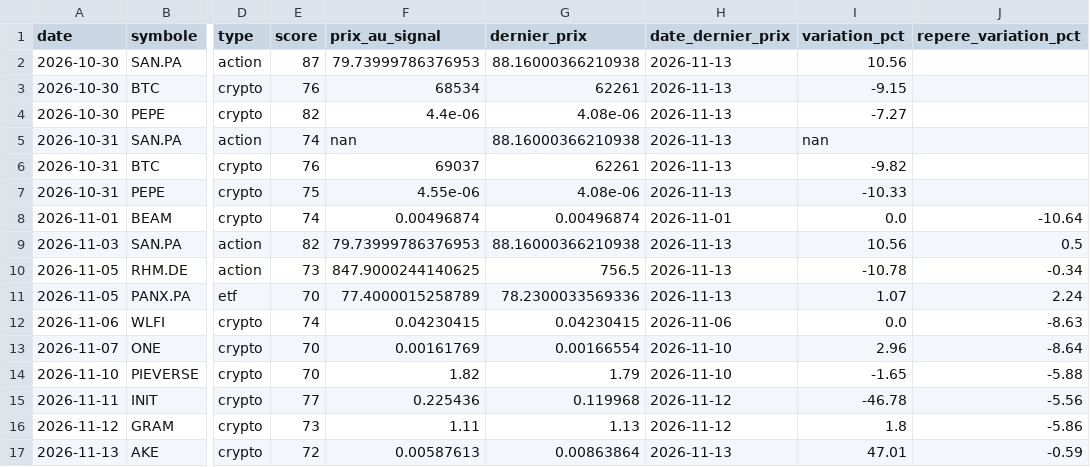
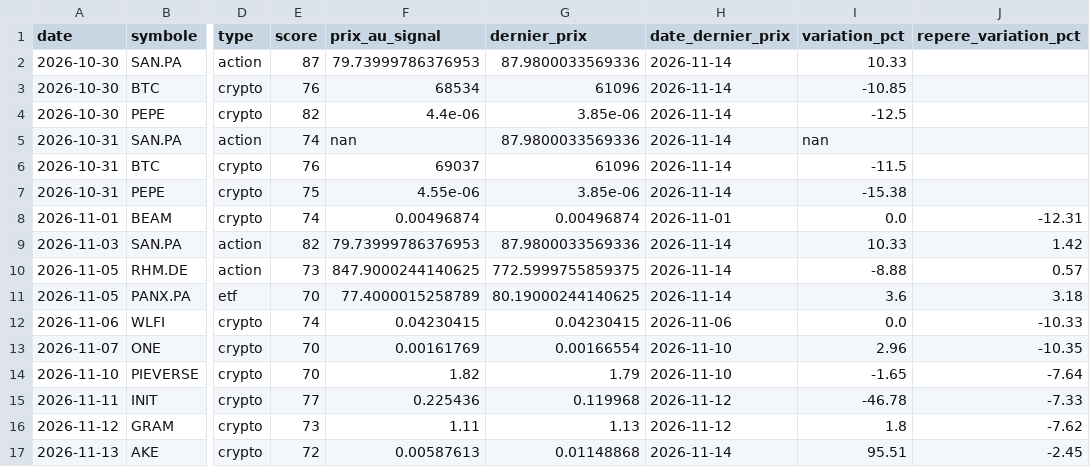
Before and after one commit to zwk8f8cksb-cpu/radar-bot, a CSV file: docs/signaux.csv, drawn as a sheet; only a part is shown, gaps mark what is left out; the diff names each change by its address in the sheet, - before the commit and + after, or states it on an @@ line.

```diff
--- a/docs/signaux.csv
+++ b/docs/signaux.csv
-G2 (dernier_prix): 88.16000366210938
+G2 (dernier_prix): 87.9800033569336
-H2:H7 (date_dernier_prix): 2026-11-13
+H2:H7 (date_dernier_prix): 2026-11-14
-I2 (variation_pct): 10.56
+I2 (variation_pct): 10.33
-G3 (dernier_prix): 62261
+G3 (dernier_prix): 61096
-I3 (variation_pct): -9.15
+I3 (variation_pct): -10.85
-G4 (dernier_prix): 4.08e-06
+G4 (dernier_prix): 3.85e-06
-I4 (variation_pct): -7.27
+I4 (variation_pct): -12.5
-G5 (dernier_prix): 88.16000366210938
+G5 (dernier_prix): 87.9800033569336
-G6 (dernier_prix): 62261
+G6 (dernier_prix): 61096
-I6 (variation_pct): -9.82
+I6 (variation_pct): -11.5
-G7 (dernier_prix): 4.08e-06
+G7 (dernier_prix): 3.85e-06
-I7 (variation_pct): -10.33
+I7 (variation_pct): -15.38
-J8 (repere_variation_pct): -10.64
+J8 (repere_variation_pct): -12.31
-G9 (dernier_prix): 88.16000366210938
+G9 (dernier_prix): 87.9800033569336
-H9:H11 (date_dernier_prix): 2026-11-13
+H9:H11 (date_dernier_prix): 2026-11-14
-I9 (variation_pct): 10.56
+I9 (variation_pct): 10.33
-J9 (repere_variation_pct): 0.5
+J9 (repere_variation_pct): 1.42
-G10 (dernier_prix): 756.5
+G10 (dernier_prix): 772.5999755859375
-I10 (variation_pct): -10.78
+I10 (variation_pct): -8.88
-J10 (repere_variation_pct): -0.34
+J10 (repere_variation_pct): 0.57
-G11 (dernier_prix): 78.2300033569336
+G11 (dernier_prix): 80.19000244140625
-I11 (variation_pct): 1.07
+I11 (variation_pct): 3.6
-J11 (repere_variation_pct): 2.24
+J11 (repere_variation_pct): 3.18
-J12 (repere_variation_pct): -8.63
+J12 (repere_variation_pct): -10.33
-J13 (repere_variation_pct): -8.64
+J13 (repere_variation_pct): -10.35
-J14 (repere_variation_pct): -5.88
+J14 (repere_variation_pct): -7.64
-J15 (repere_variation_pct): -5.56
+J15 (repere_variation_pct): -7.33
-J16 (repere_variation_pct): -5.86
+J16 (repere_variation_pct): -7.62
-G17 (dernier_prix): 0.00863864
+G17 (dernier_prix): 0.01148868
-H17 (date_dernier_prix): 2026-11-13
+H17 (date_dernier_prix): 2026-11-14
-I17 (variation_pct): 47.01
+I17 (variation_pct): 95.51
-J17 (repere_variation_pct): -0.59
+J17 (repere_variation_pct): -2.45
```
Also changed, not shown: 2 other files.
